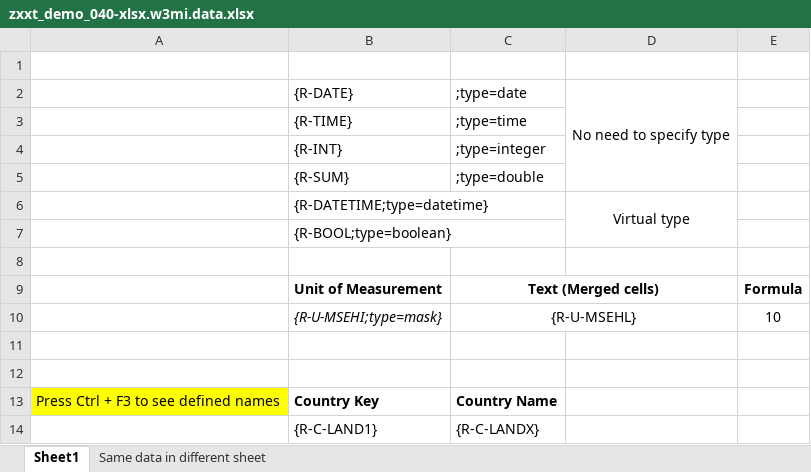
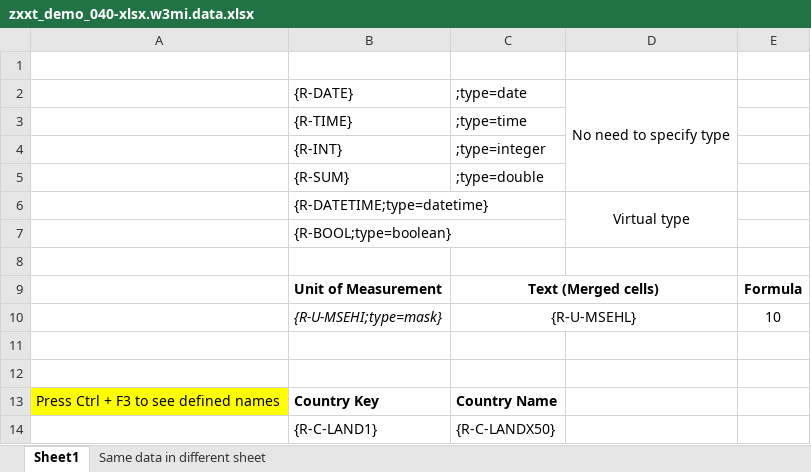
Before and after one commit to bizhuka/xtt, an Excel workbook: src/demo/zxxt_demo_040-xlsx.w3mi.data.xlsx, sheet Sheet1, drawn as a sheet; values as stored, in another font and other column widths than the file's, no borders; table styles not drawn; the diff names each change by its address in the sheet, - before the commit and + after, or states it on an @@ line.

```diff
--- a/src/demo/zxxt_demo_040-xlsx.w3mi.data.xlsx (sheet Sheet1)
+++ b/src/demo/zxxt_demo_040-xlsx.w3mi.data.xlsx (sheet Sheet1)
-C14: {R-C-LANDX}
+C14: {R-C-LANDX50}
```
Also changed, not shown: src/demo/zxxt_demo_021-xlsx.w3mi.data.xlsx, 13 other files.
